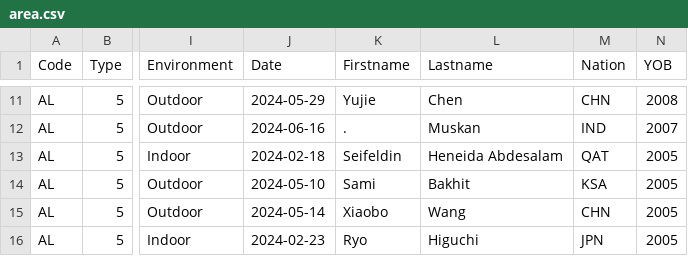
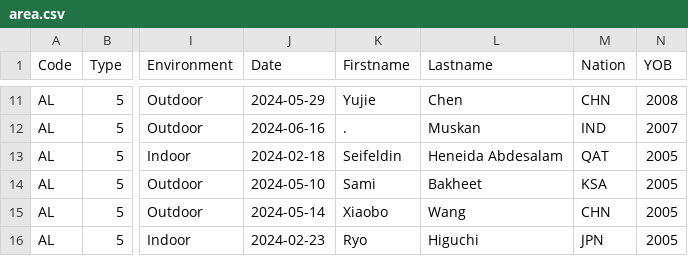
Before and after one commit to nimarion/records, a CSV file: leads/u20/area.csv, drawn as a sheet; only a part is shown, gaps mark what is left out; the diff names each change by its address in the sheet, - before the commit and + after, or states it on an @@ line.

```diff
--- a/leads/u20/area.csv
+++ b/leads/u20/area.csv
-L14 (Lastname): Bakhit
+L14 (Lastname): Bakheet
```
